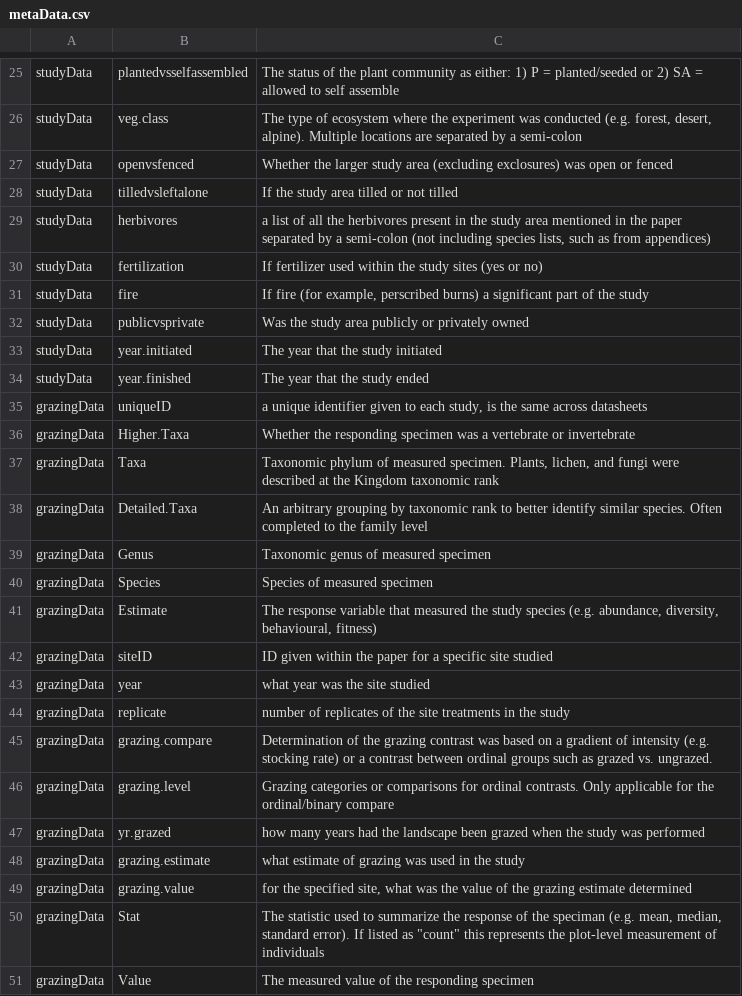
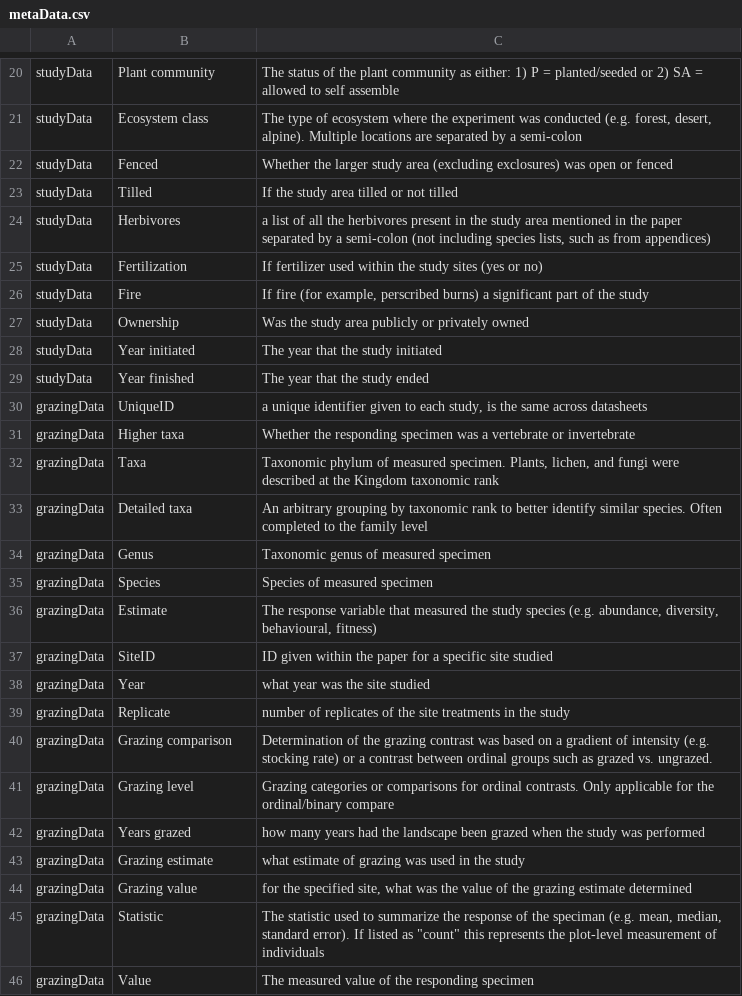
Before and after one commit to afilazzola/GrazingDatabase, a CSV file: data/metaData.csv, drawn as a sheet; only a part is shown, gaps mark what is left out; addresses are those after the commit; the diff covers the shown part only; the diff names each change by its address in the sheet, - before the commit and + after, or states it on an @@ line.

```diff
--- a/data/metaData.csv
+++ b/data/metaData.csv
-B20: plantedvsselfassembled
+B20: Plant community
-B21: veg.class
+B21: Ecosystem class
-B22: openvsfenced
+B22: Fenced
-B23: tilledvsleftalone
+B23: Tilled
-B24: herbivores
+B24: Herbivores
-B25: fertilization
+B25: Fertilization
-B26: fire
+B26: Fire
-B27: publicvsprivate
+B27: Ownership
-B28: year.initiated
+B28: Year initiated
-B29: year.finished
+B29: Year finished
-B30: uniqueID
+B30: UniqueID
-B31: Higher.Taxa
+B31: Higher taxa
-B33: Detailed.Taxa
+B33: Detailed taxa
-B37: siteID
+B37: SiteID
-B38: year
+B38: Year
-B39: replicate
+B39: Replicate
-B40: grazing.compare
+B40: Grazing comparison
-B41: grazing.level
+B41: Grazing level
-B42: yr.grazed
+B42: Years grazed
-B43: grazing.estimate
+B43: Grazing estimate
-B44: grazing.value
+B44: Grazing value
-B45: Stat
+B45: Statistic
```
Also changed, not shown: 5 removed rows and 29 edited cells elsewhere in this file, data/studyData.csv, 11 other files.
